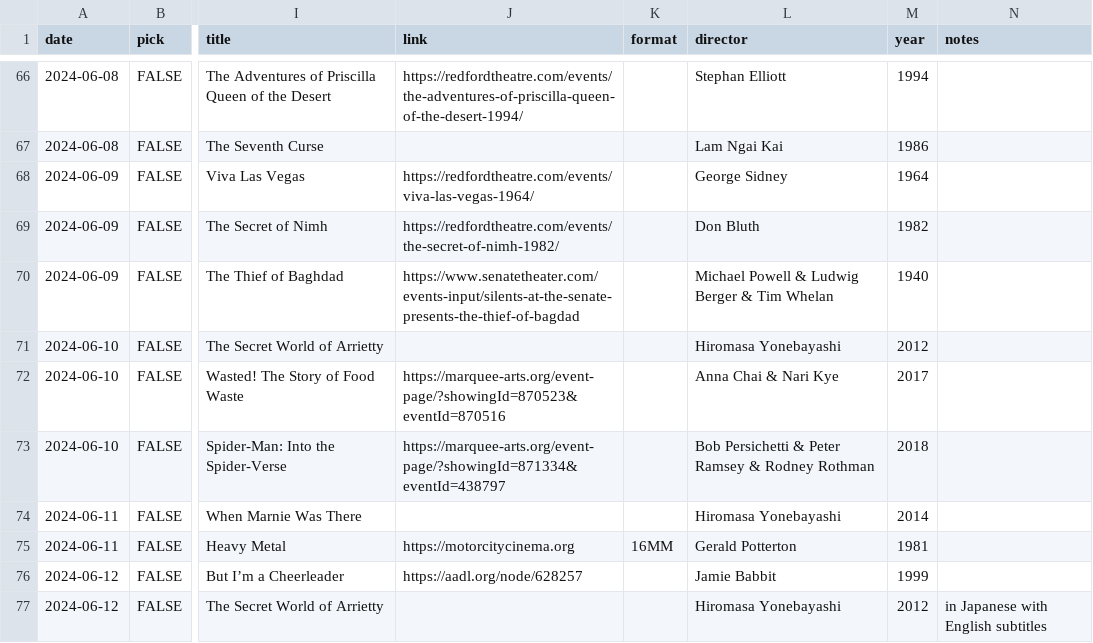
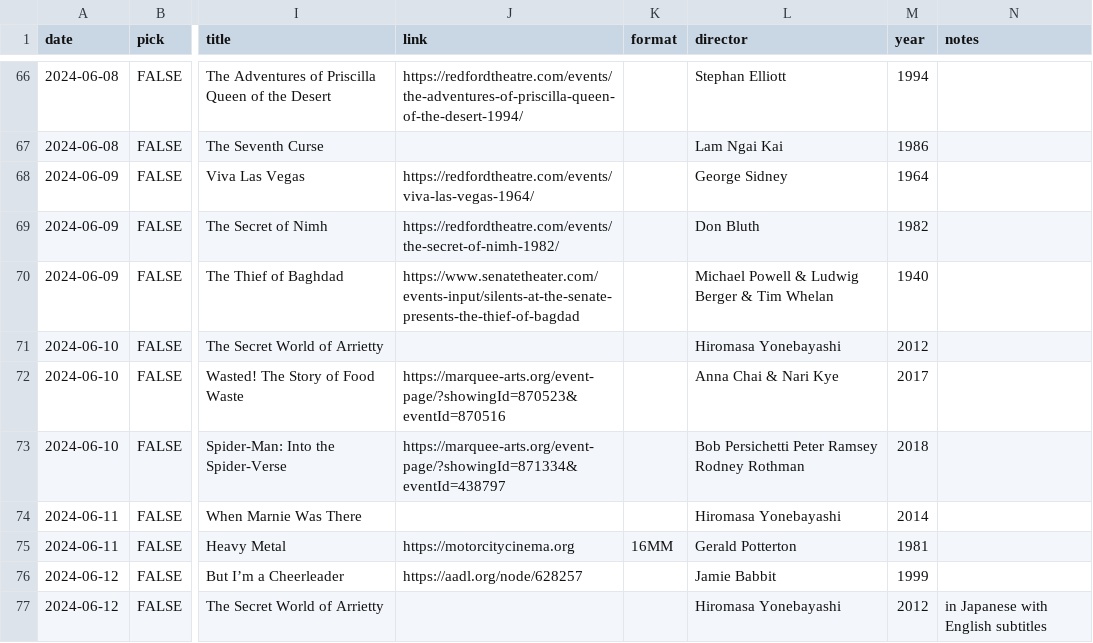
Before and after one commit to ypsijav/ypsijav.github.io, a CSV file: listings.csv, drawn as a sheet; only a part is shown, gaps mark what is left out; the diff names each change by its address in the sheet, - before the commit and + after, or states it on an @@ line.

Commit message:
Add files via upload

```diff
--- a/listings.csv
+++ b/listings.csv
-L73 (director): Bob Persichetti & Peter Ramsey & Rodney Rothman
+L73 (director): Bob Persichetti Peter Ramsey Rodney Rothman
```
